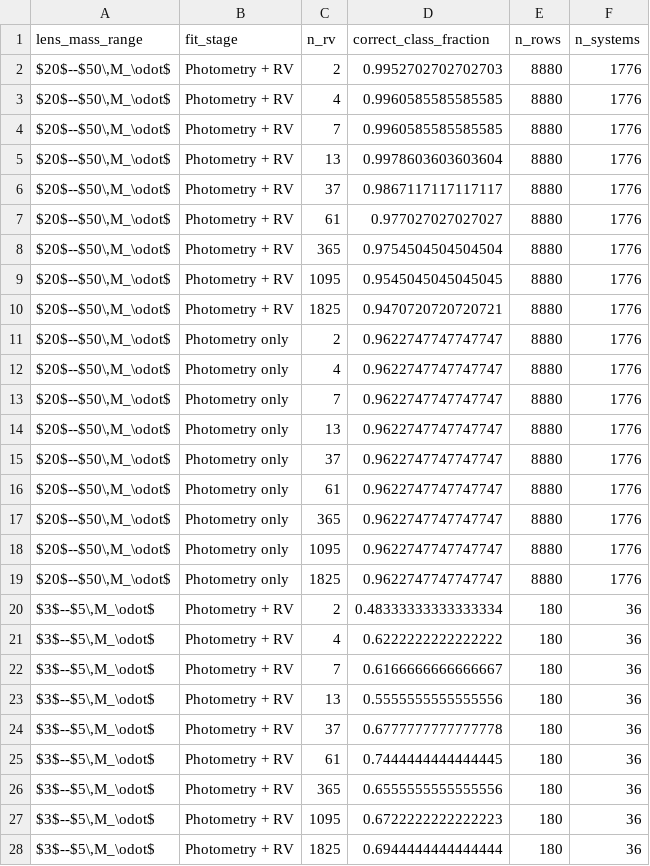
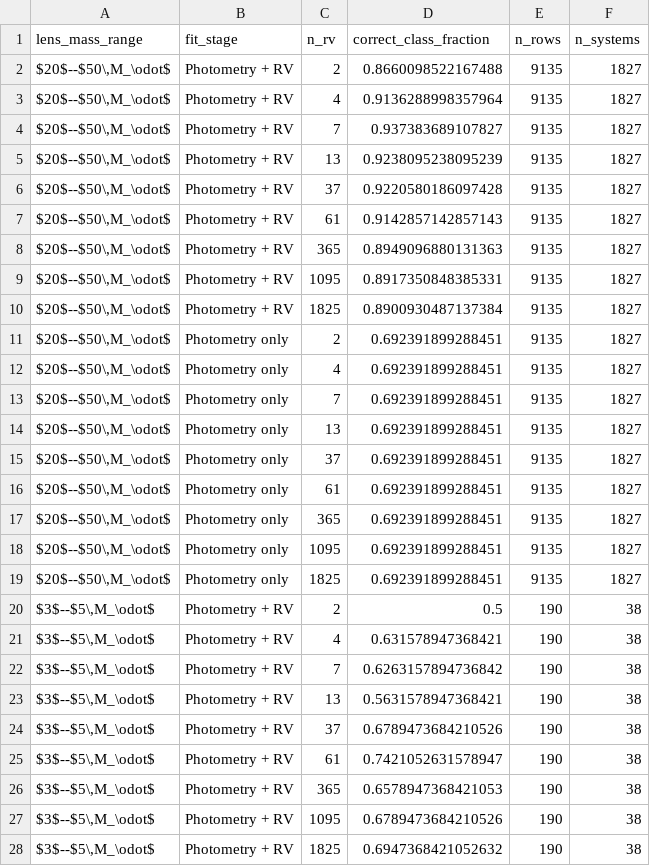
Before and after one commit to adammcmaster/self_lensing_radial_velocity, a CSV file: paper/tables/prefit_compact_object_class_by_lens_mass_range.csv, drawn as a sheet; only a part is shown; the diff covers the shown part only.

```diff
--- a/paper/tables/prefit_compact_object_class_by_lens_mass_range.csv
+++ b/paper/tables/prefit_compact_object_class_by_lens_mass_range.csv
@@ -1,28 +1,28 @@
 lens_mass_range,fit_stage,n_rv,correct_class_fraction,n_rows,n_systems
-"$20$--$50\,M_\odot$",Photometry + RV,2,0.9952702702702703,8880,1776
-"$20$--$50\,M_\odot$",Photometry + RV,4,0.9960585585585585,8880,1776
-"$20$--$50\,M_\odot$",Photometry + RV,7,0.9960585585585585,8880,1776
-"$20$--$50\,M_\odot$",Photometry + RV,13,0.9978603603603604,8880,1776
-"$20$--$50\,M_\odot$",Photometry + RV,37,0.9867117117117117,8880,1776
-"$20$--$50\,M_\odot$",Photometry + RV,61,0.977027027027027,8880,1776
-"$20$--$50\,M_\odot$",Photometry + RV,365,0.9754504504504504,8880,1776
-"$20$--$50\,M_\odot$",Photometry + RV,1095,0.9545045045045045,8880,1776
-"$20$--$50\,M_\odot$",Photometry + RV,1825,0.9470720720720721,8880,1776
-"$20$--$50\,M_\odot$",Photometry only,2,0.9622747747747747,8880,1776
-"$20$--$50\,M_\odot$",Photometry only,4,0.9622747747747747,8880,1776
-"$20$--$50\,M_\odot$",Photometry only,7,0.9622747747747747,8880,1776
-"$20$--$50\,M_\odot$",Photometry only,13,0.9622747747747747,8880,1776
-"$20$--$50\,M_\odot$",Photometry only,37,0.9622747747747747,8880,1776
-"$20$--$50\,M_\odot$",Photometry only,61,0.9622747747747747,8880,1776
-"$20$--$50\,M_\odot$",Photometry only,365,0.9622747747747747,8880,1776
-"$20$--$50\,M_\odot$",Photometry only,1095,0.9622747747747747,8880,1776
-"$20$--$50\,M_\odot$",Photometry only,1825,0.9622747747747747,8880,1776
-"$3$--$5\,M_\odot$",Photometry + RV,2,0.48333333333333334,180,36
-"$3$--$5\,M_\odot$",Photometry + RV,4,0.6222222222222222,180,36
-"$3$--$5\,M_\odot$",Photometry + RV,7,0.6166666666666667,180,36
-"$3$--$5\,M_\odot$",Photometry + RV,13,0.5555555555555556,180,36
-"$3$--$5\,M_\odot$",Photometry + RV,37,0.6777777777777778,180,36
-"$3$--$5\,M_\odot$",Photometry + RV,61,0.7444444444444445,180,36
-"$3$--$5\,M_\odot$",Photometry + RV,365,0.6555555555555556,180,36
-"$3$--$5\,M_\odot$",Photometry + RV,1095,0.6722222222222223,180,36
-"$3$--$5\,M_\odot$",Photometry + RV,1825,0.6944444444444444,180,36
+"$20$--$50\,M_\odot$",Photometry + RV,2,0.8660098522167488,9135,1827
+"$20$--$50\,M_\odot$",Photometry + RV,4,0.9136288998357964,9135,1827
+"$20$--$50\,M_\odot$",Photometry + RV,7,0.937383689107827,9135,1827
+"$20$--$50\,M_\odot$",Photometry + RV,13,0.9238095238095239,9135,1827
+"$20$--$50\,M_\odot$",Photometry + RV,37,0.9220580186097428,9135,1827
+"$20$--$50\,M_\odot$",Photometry + RV,61,0.9142857142857143,9135,1827
+"$20$--$50\,M_\odot$",Photometry + RV,365,0.8949096880131363,9135,1827
+"$20$--$50\,M_\odot$",Photometry + RV,1095,0.8917350848385331,9135,1827
+"$20$--$50\,M_\odot$",Photometry + RV,1825,0.8900930487137384,9135,1827
+"$20$--$50\,M_\odot$",Photometry only,2,0.692391899288451,9135,1827
+"$20$--$50\,M_\odot$",Photometry only,4,0.692391899288451,9135,1827
+"$20$--$50\,M_\odot$",Photometry only,7,0.692391899288451,9135,1827
+"$20$--$50\,M_\odot$",Photometry only,13,0.692391899288451,9135,1827
+"$20$--$50\,M_\odot$",Photometry only,37,0.692391899288451,9135,1827
+"$20$--$50\,M_\odot$",Photometry only,61,0.692391899288451,9135,1827
+"$20$--$50\,M_\odot$",Photometry only,365,0.692391899288451,9135,1827
+"$20$--$50\,M_\odot$",Photometry only,1095,0.692391899288451,9135,1827
+"$20$--$50\,M_\odot$",Photometry only,1825,0.692391899288451,9135,1827
+"$3$--$5\,M_\odot$",Photometry + RV,2,0.5,190,38
+"$3$--$5\,M_\odot$",Photometry + RV,4,0.631578947368421,190,38
+"$3$--$5\,M_\odot$",Photometry + RV,7,0.6263157894736842,190,38
+"$3$--$5\,M_\odot$",Photometry + RV,13,0.5631578947368421,190,38
+"$3$--$5\,M_\odot$",Photometry + RV,37,0.6789473684210526,190,38
+"$3$--$5\,M_\odot$",Photometry + RV,61,0.7421052631578947,190,38
+"$3$--$5\,M_\odot$",Photometry + RV,365,0.6578947368421053,190,38
+"$3$--$5\,M_\odot$",Photometry + RV,1095,0.6789473684210526,190,38
+"$3$--$5\,M_\odot$",Photometry + RV,1825,0.6947368421052632,190,38
```
Also changed, not shown: 81 edited cells elsewhere in this file, paper/tables/lens_mass_class_recovery_by_lens_mass.csv, paper/tables/lens_mass_recovery_by_lens_mass.csv, 39 other files.
